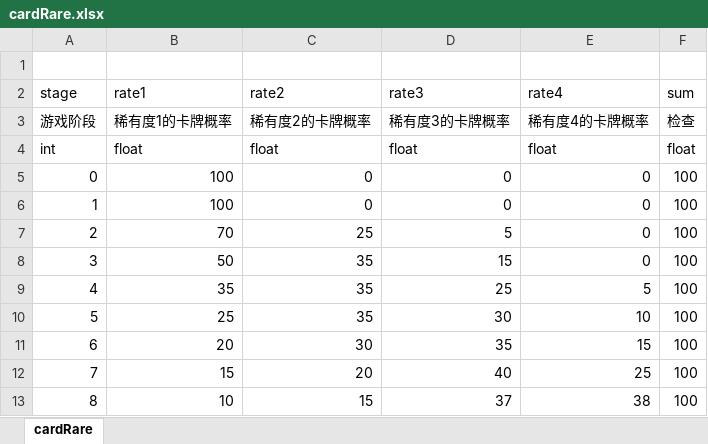
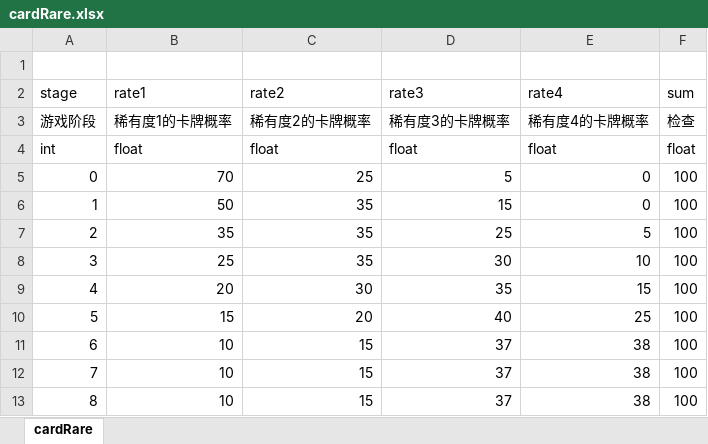
Before and after one commit to VallayAndAlian/Nonsense_Novelist, an Excel workbook: Assets/Excel/cardRare.xlsx, sheet cardRare, drawn as a sheet; values as stored, in another font and other column widths than the file's, no borders; removed rows and columns are numbered as before the commit, all else as after; the diff names each change by its address in the sheet, - before the commit and + after, or states it on an @@ line.

```diff
--- a/Assets/Excel/cardRare.xlsx (sheet cardRare)
+++ b/Assets/Excel/cardRare.xlsx (sheet cardRare)
-row 5: 0 | 100 | 0 | 0 | 0 | 100
-row 6: 1 | 100 | 0 | 0 | 0 | 100
@@ column A (stage) renumbered between rows 5 and 11 @@
+row 12: 7 | 10 | 15 | 37 | 38 | 100
+row 13: 8 | 10 | 15 | 37 | 38 | 100
```
Also changed, not shown: formulas that keep their value, 4 other files.
